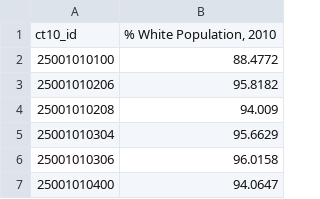
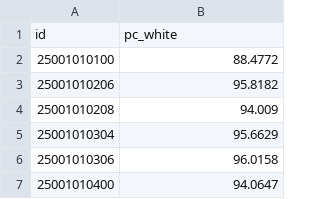
Before and after one commit to odonnel-p/ahmed-odonnel-csfinal, a CSV file: data/percent_white_by_census_tract.csv, drawn as a sheet; only a part is shown.

Commit message:
Load 2015 data only, and add some code for the race color map

```diff
--- a/data/percent_white_by_census_tract.csv
+++ b/data/percent_white_by_census_tract.csv
@@ -1,2 +1,2 @@
-ct10_id,"% White Population, 2010"
+id,pc_white
 25001010100,88.4772
```
Also changed, not shown: 15 other files.
